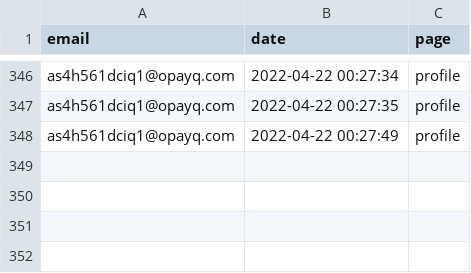
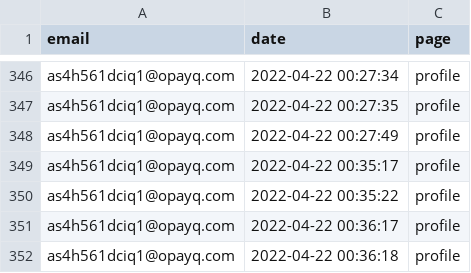
Before and after one commit to opixelum/KeyRace, a CSV file: logs/page_visits.csv, drawn as a sheet; only a part is shown, gaps mark what is left out.

Commit message:
Improve friends list btn

```diff
--- a/logs/page_visits.csv
+++ b/logs/page_visits.csv
@@ -348 +348,5 @@ as4h561dciq1@opayq.com,2022-04-22 00:27:35,profile
 as4h561dciq1@opayq.com,2022-04-22 00:27:49,profile
+as4h561dciq1@opayq.com,2022-04-22 00:35:17,profile
+as4h561dciq1@opayq.com,2022-04-22 00:35:22,profile
+as4h561dciq1@opayq.com,2022-04-22 00:36:17,profile
+as4h561dciq1@opayq.com,2022-04-22 00:36:18,profile
```
Also changed, not shown: 1 other file.
